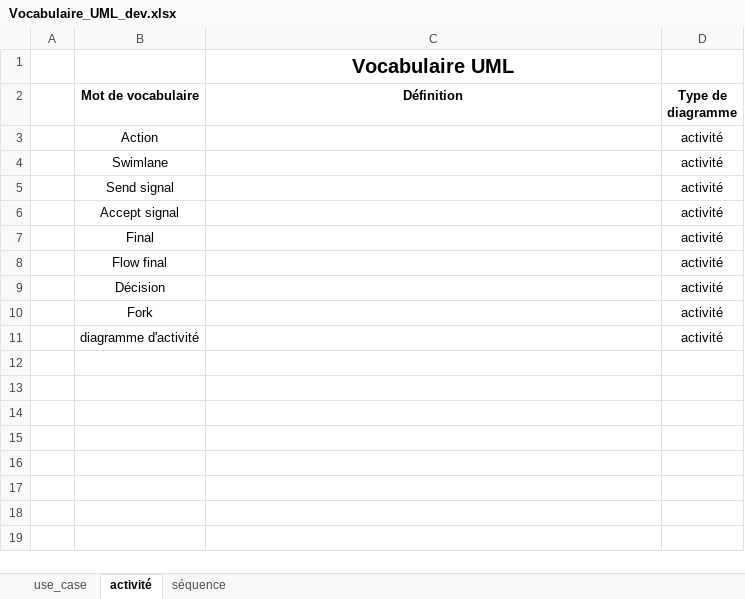
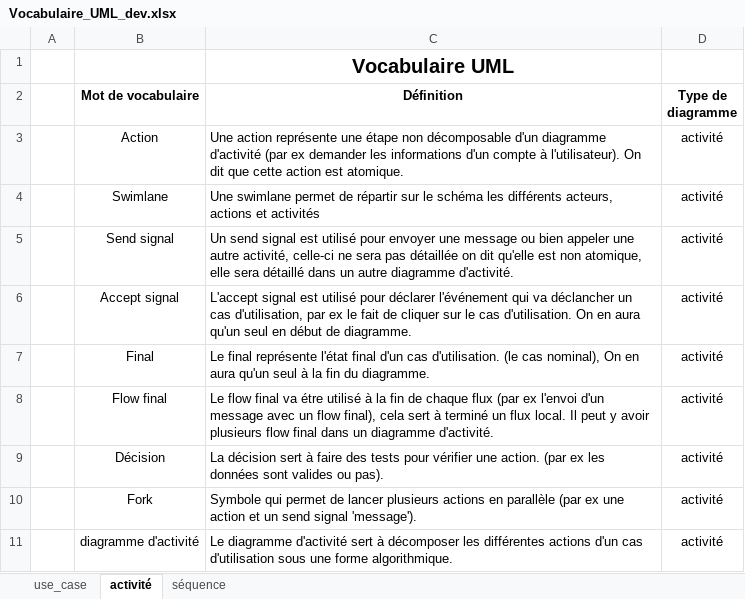
Before and after one commit to Korto11/Dossier-formation-ADRAR, an Excel workbook: 4_Mes_Supports_Cours/Cours UML/Vocabulaire_UML_dev.xlsx, sheet activité, drawn as a sheet; values as stored, in another font and other column widths than the file's, no borders; the diff names each change by its address in the sheet, - before the commit and + after, or states it on an @@ line.

```diff
--- a/4_Mes_Supports_Cours/Cours UML/Vocabulaire_UML_dev.xlsx (sheet activité)
+++ b/4_Mes_Supports_Cours/Cours UML/Vocabulaire_UML_dev.xlsx (sheet activité)
-C3 (Définition): (empty)
+C3 (Définition): Une action représente une étape non décomposable d'un diagramme d'activité (par ex demander les informations d'un compte à l'utilisateur). On dit que cette action est atomique.
-C4 (Définition): (empty)
+C4 (Définition): Une swimlane permet de répartir sur le schéma les différents acteurs, actions et activités
-C5 (Définition): (empty)
+C5 (Définition): Un send signal est utilisé pour envoyer une message ou bien appeler une autre activité, celle-ci ne sera pas détaillée on dit qu'elle est non atomique, elle sera détaillé dans un autre diagramme d'activité.
-C6 (Définition): (empty)
+C6 (Définition): L'accept signal est utilisé pour déclarer l'événement qui va déclancher un cas d'utilisation, par ex le fait de cliquer sur le cas d'utilisation. On en aura qu'un seul en début de diagramme.
-C7 (Définition): (empty)
+C7 (Définition): Le final représente l'état final d'un cas d'utilisation. (le cas nominal), On en aura qu'un seul à la fin du diagramme.
-C8 (Définition): (empty)
+C8 (Définition): Le flow final va étre utilisé à la fin de chaque flux (par ex l'envoi d'un message avec un flow final), cela sert à terminé un flux local. Il peut y avoir plusieurs flow final dans un diagramme d'activité.
-C9 (Définition): (empty)
+C9 (Définition): La décision sert à faire des tests pour vérifier une action. (par ex les données sont valides ou pas).
-C10 (Définition): (empty)
+C10 (Définition): Symbole qui permet de lancer plusieurs actions en parallèle (par ex une action et un send signal 'message').
-C11 (Définition): (empty)
+C11 (Définition): Le diagramme d'activité sert à décomposer les différentes actions d'un cas d'utilisation sous une forme algorithmique.
```
Also changed, not shown: sheet séquence, sheet use_case, 10 other files.
